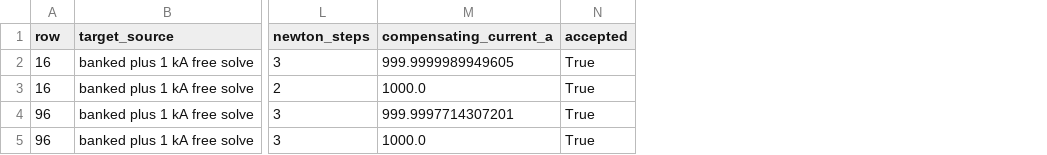
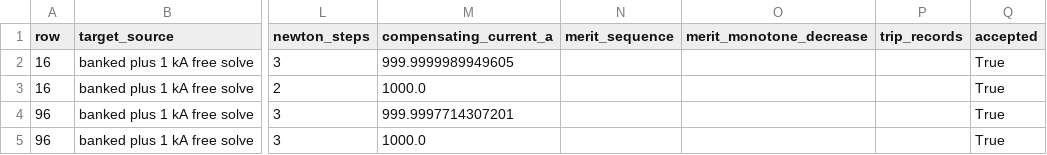
Before and after one commit to Simon-McIntosh/nova, a CSV file: docs/figures/playable-forward-solve/constraint-globalisation/constraint-globalisation.csv, drawn as a sheet; only a part is shown, gaps mark what is left out; the diff covers the shown part only; the diff names each change by its address in the sheet, - before the commit and + after, or states it on an @@ line.

Commit message:
docs(equilibrium): record multi-trip constraint receipt
Preserve the three-cap extrapolated centroid command, per-trip merit and current evidence, including the measured negative verdict.

```diff
--- a/docs/figures/playable-forward-solve/constraint-globalisation/constraint-globalisation.csv
+++ b/docs/figures/playable-forward-solve/constraint-globalisation/constraint-globalisation.csv
+column N (merit_sequence), empty
+column O (merit_monotone_decrease), empty
+column P (trip_records), empty
```
Also changed, not shown: 1 added row elsewhere in this file, 2 other files.
